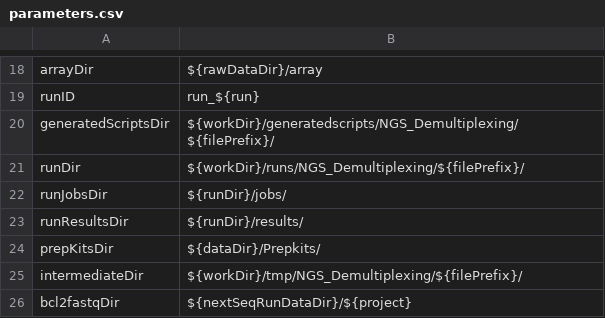
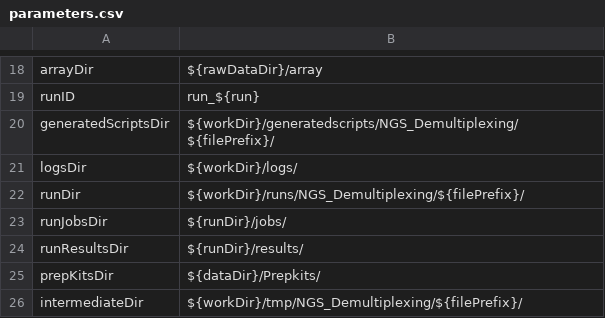
Before and after one commit to molgenis/NGS_Demultiplexing, a CSV file: parameters.csv, drawn as a sheet; only a part is shown, gaps mark what is left out; the shorter side is filled out with more unchanged rows.

```diff
--- a/parameters.csv
+++ b/parameters.csv
@@ -20,2 +20,3 @@ runID,run_${run}
 generatedScriptsDir,${workDir}/generatedscripts/NGS_Demultiplexing/${filePrefix}/
+logsDir,${workDir}/logs/
 runDir,${workDir}/runs/NGS_Demultiplexing/${filePrefix}/
```
Also changed, not shown: 7 other files.
